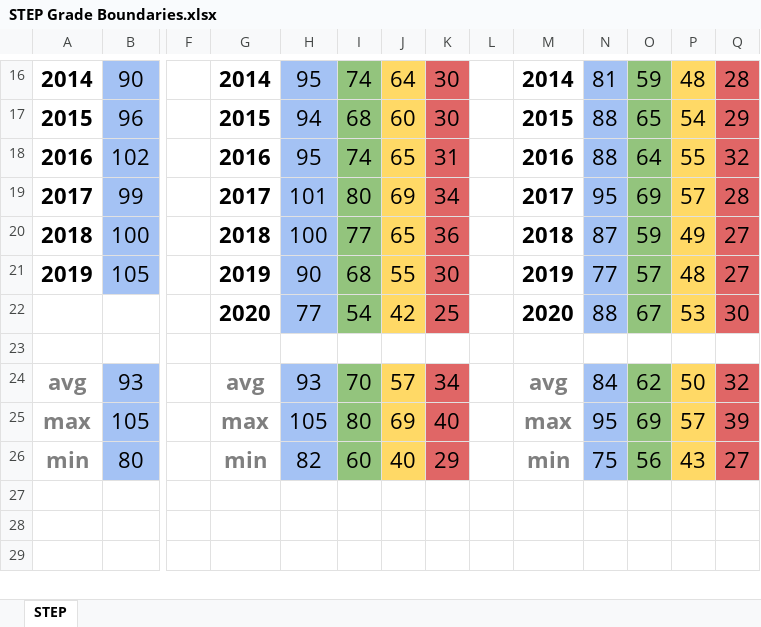
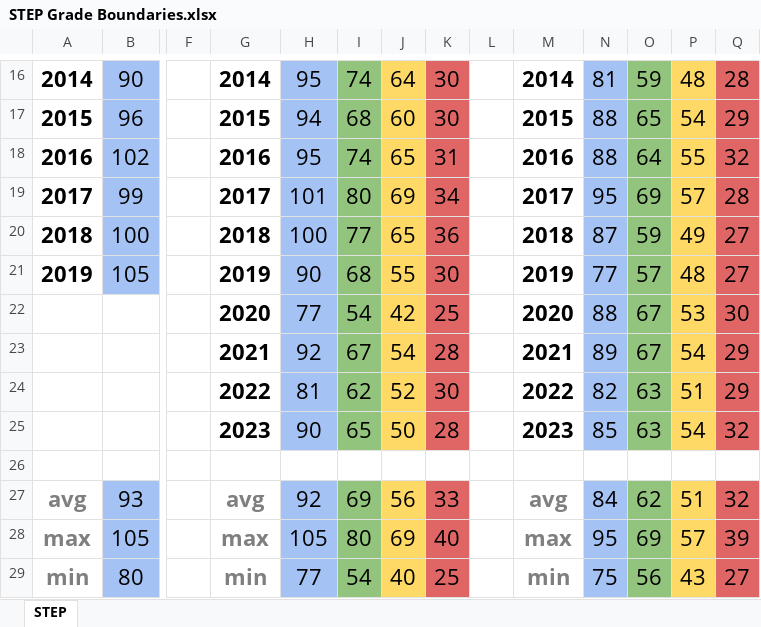
Before and after one commit to mzjp2/step-resources, an Excel workbook: static/STEP Grade Boundaries.xlsx, sheet STEP, drawn as a sheet; only a part is shown, gaps mark what is left out; values as stored, in another font and other column widths than the file's, no borders; charts and pictures not drawn; addresses are those after the commit; rows hold the shown columns only; the diff names each change by its address in the sheet, - before the commit and + after, or states it on an @@ line.

Commit message:
update static content

```diff
--- a/static/STEP Grade Boundaries.xlsx (sheet STEP)
+++ b/static/STEP Grade Boundaries.xlsx (sheet STEP)
+row 23:  |  |  | 2021 | 92 | 67 | 54 | 28 |  | 2021 | 89 | 67 | 54 | 29
+row 24:  |  |  | 2022 | 81 | 62 | 52 | 30 |  | 2022 | 82 | 63 | 51 | 29
+row 25:  |  |  | 2023 | 90 | 65 | 50 | 28 |  | 2023 | 85 | 63 | 54 | 32
-H27: 93
+H27: 92
-I27: 70
+I27: 69
-J27: 57
+J27: 56
-K27: 34
+K27: 33
-P27: 50
+P27: 51
-H29: 82
+H29: 77
-I29: 60
+I29: 54
-K29: 29
+K29: 25
```
Also changed, not shown: formulas that keep their value, charts or pictures, 4 other files.
